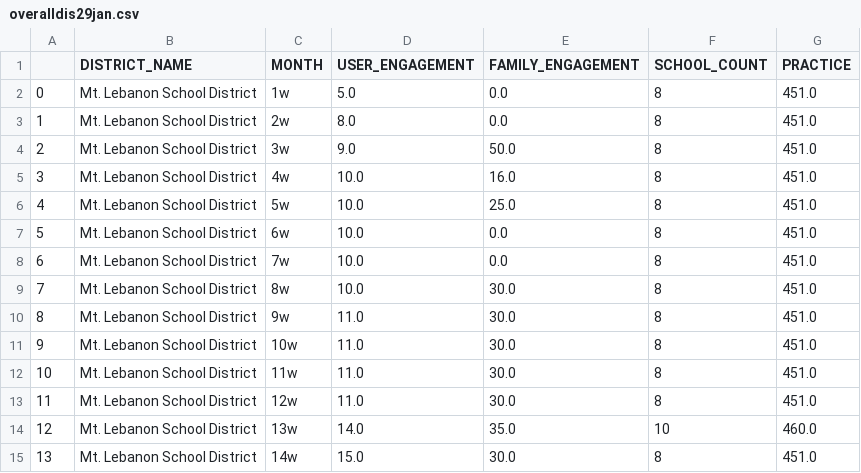
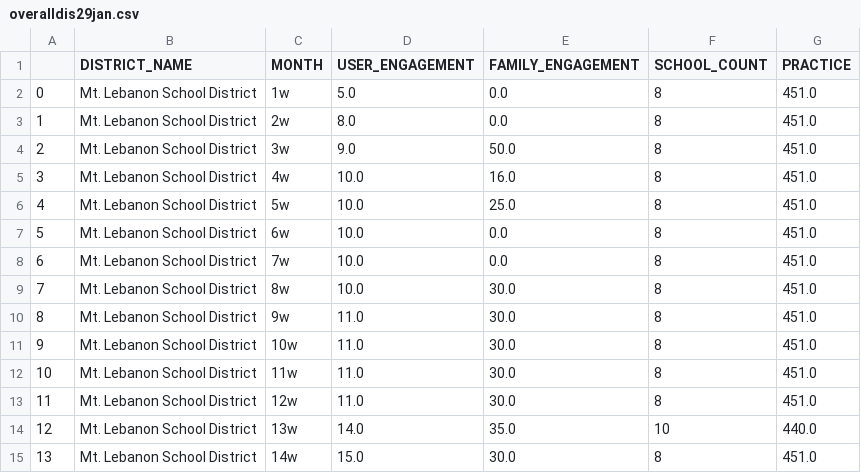
Before and after one commit to Ash0077/i3os, a CSV file: overalldis29jan.csv, drawn as a sheet.

Commit message:
Update overalldis29jan.csv

```diff
--- a/overalldis29jan.csv
+++ b/overalldis29jan.csv
@@ -13,3 +13,3 @@
 11,Mt. Lebanon School District,12w,11.0,30.0,8,451.0
-12,Mt. Lebanon School District,13w,14.0,35.0,10,460.0
+12,Mt. Lebanon School District,13w,14.0,35.0,10,440.0
 13,Mt. Lebanon School District,14w,15.0,30.0,8,451.0
```
